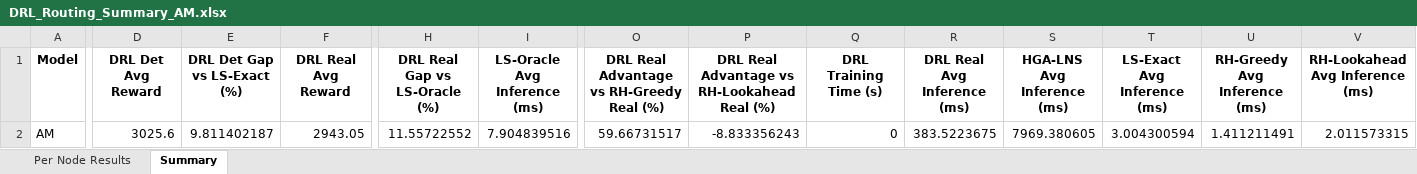
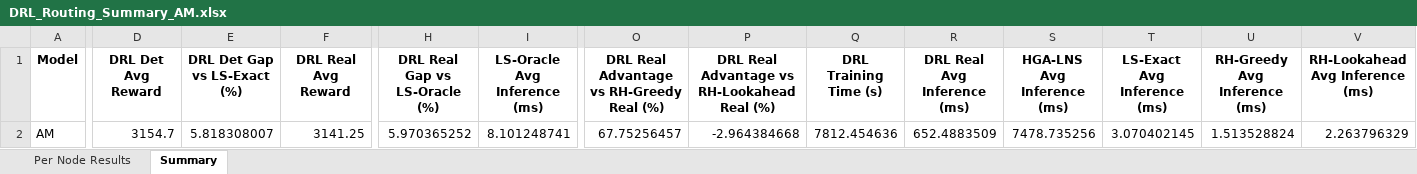
Before and after one commit to aptafur230701/Routing_Pricing_Model, an Excel workbook: results_20nodes/DRL_Routing_Summary_AM.xlsx, sheet Summary, drawn as a sheet; only a part is shown, gaps mark what is left out; values as stored, in another font and other column widths than the file's, no borders; the diff covers the shown part only; the diff names each change by its address in the sheet, - before the commit and + after, or states it on an @@ line.

```diff
--- a/results_20nodes/DRL_Routing_Summary_AM.xlsx (sheet Summary)
+++ b/results_20nodes/DRL_Routing_Summary_AM.xlsx (sheet Summary)
-D2 (DRL Det Avg Reward): 3025.6
+D2 (DRL Det Avg Reward): 3154.7
-E2 (DRL Det Gap vs LS-Exact (%)): 9.811402187
+E2 (DRL Det Gap vs LS-Exact (%)): 5.818308007
-F2 (DRL Real Avg Reward): 2943.05
+F2 (DRL Real Avg Reward): 3141.25
-H2 (DRL Real Gap vs LS-Oracle (%)): 11.55722552
+H2 (DRL Real Gap vs LS-Oracle (%)): 5.970365252
-I2 (LS-Oracle Avg Inference (ms)): 7.904839516
+I2 (LS-Oracle Avg Inference (ms)): 8.101248741
-O2: 59.66731517
+O2: 67.75256457
-P2: -8.833356243
+P2: -2.964384668
-Q2 (DRL Training Time (s)): 0
+Q2 (DRL Training Time (s)): 7812.454636
-R2 (DRL Real Avg Inference (ms)): 383.5223675
+R2 (DRL Real Avg Inference (ms)): 652.4883509
-S2 (HGA-LNS Avg Inference (ms)): 7969.380605
+S2 (HGA-LNS Avg Inference (ms)): 7478.735256
-T2 (LS-Exact Avg Inference (ms)): 3.004300594
+T2 (LS-Exact Avg Inference (ms)): 3.070402145
-U2 (RH-Greedy Avg Inference (ms)): 1.411211491
+U2 (RH-Greedy Avg Inference (ms)): 1.513528824
-V2 (RH-Lookahead Avg Inference (ms)): 2.011573315
+V2 (RH-Lookahead Avg Inference (ms)): 2.263796329
```
Also changed, not shown: 3 edited cells elsewhere in this sheet, sheet Per Node Results, 6 other files.
